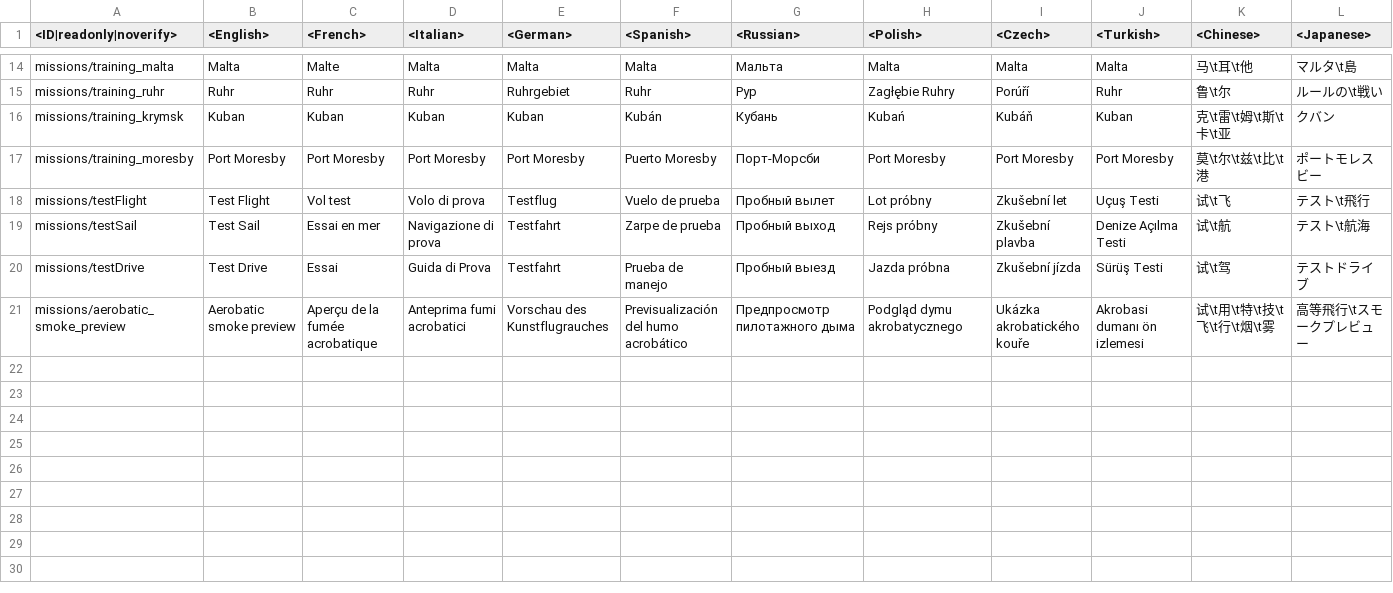
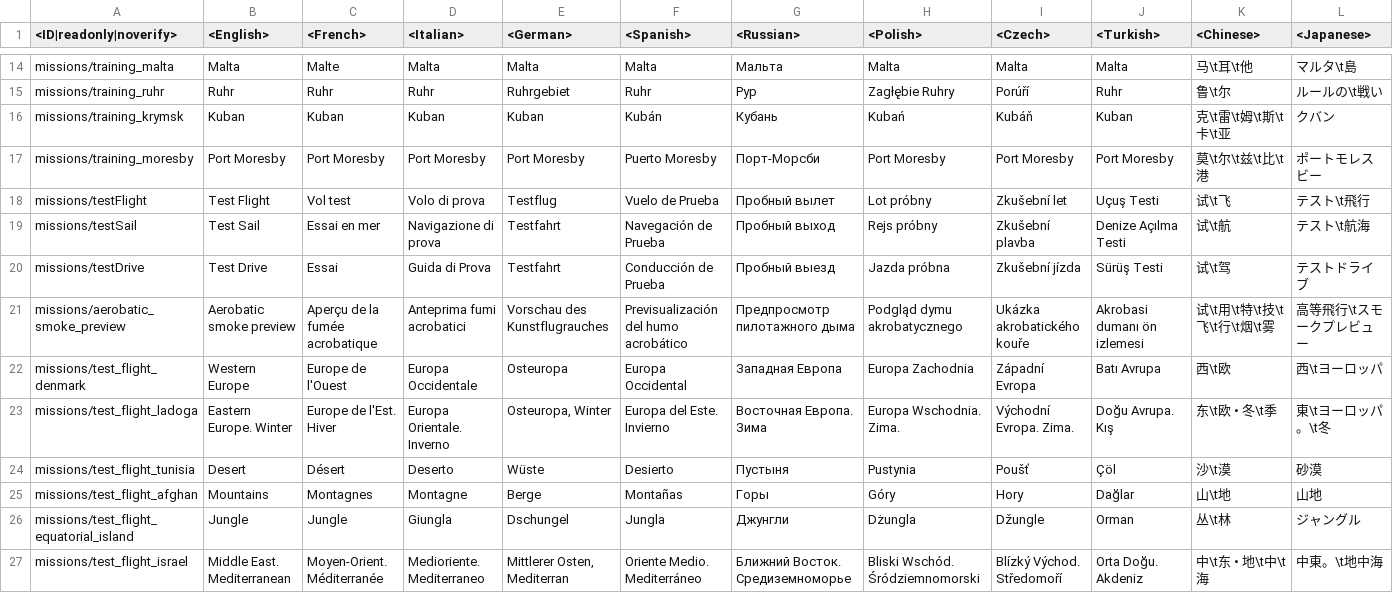
Before and after one commit to piksel-man231/lang, a CSV file: missions_training.csv, drawn as a sheet; only a part is shown, gaps mark what is left out; rows hold the shown columns only; the diff names each change by its address in the sheet, - before the commit and + after, or states it on an @@ line.

```diff
--- a/missions_training.csv
+++ b/missions_training.csv
-F18 (<Spanish>): Vuelo de prueba
+F18 (<Spanish>): Vuelo de Prueba
-F19 (<Spanish>): Zarpe de prueba
+F19 (<Spanish>): Navegación de Prueba
-F20 (<Spanish>): Prueba de manejo
+F20 (<Spanish>): Conducción de Prueba
+row 22: missions/test_flight_denmark | Western Europe | Europe de l'Ouest | Europa Occidentale | Osteuropa | Europa Occidental | Западная Европа | Europa Zachodnia | Západní Evropa | Batı Avrupa | 西\t欧 | 西\tヨーロッパ
+row 23: missions/test_flight_ladoga | Eastern Europe. Winter | Europe de l'Est. Hiver | Europa Orientale. Inverno | Osteuropa, Winter | Europa del Este. Invierno | Восточная Европа. Зима | Europa Wschodnia. Zima. | Východní Evropa. Zima. | Doğu Avrupa. Kış | 东\t欧 • 冬\t季 | 東\tヨーロッパ。\t冬
+row 24: missions/test_flight_tunisia | Desert | Désert | Deserto | Wüste | Desierto | Пустыня | Pustynia | Poušť | Çöl | 沙\t漠 | 砂漠
+row 25: missions/test_flight_afghan | Mountains | Montagnes | Montagne | Berge | Montañas | Горы | Góry | Hory | Dağlar | 山\t地 | 山地
+row 26: missions/test_flight_equatorial_island | Jungle | Jungle | Giungla | Dschungel | Jungla | Джунгли | Dżungla | Džungle | Orman | 丛\t林 | ジャングル
+row 27: missions/test_flight_israel | Middle East. Mediterranean | Moyen-Orient. Méditerranée | Medioriente. Mediterraneo | Mittlerer Osten, Mediterran | Oriente Medio. Mediterráneo | Ближний Восток. Средиземноморье | Bliski Wschód. Śródziemnomorski | Blízký Východ. Středomoří | Orta Doğu. Akdeniz | 中\t东 • 地\t中\t海 | 中東。\t地中海
```
Also changed, not shown: _keyboard.csv, _online.csv, 46 other files.
